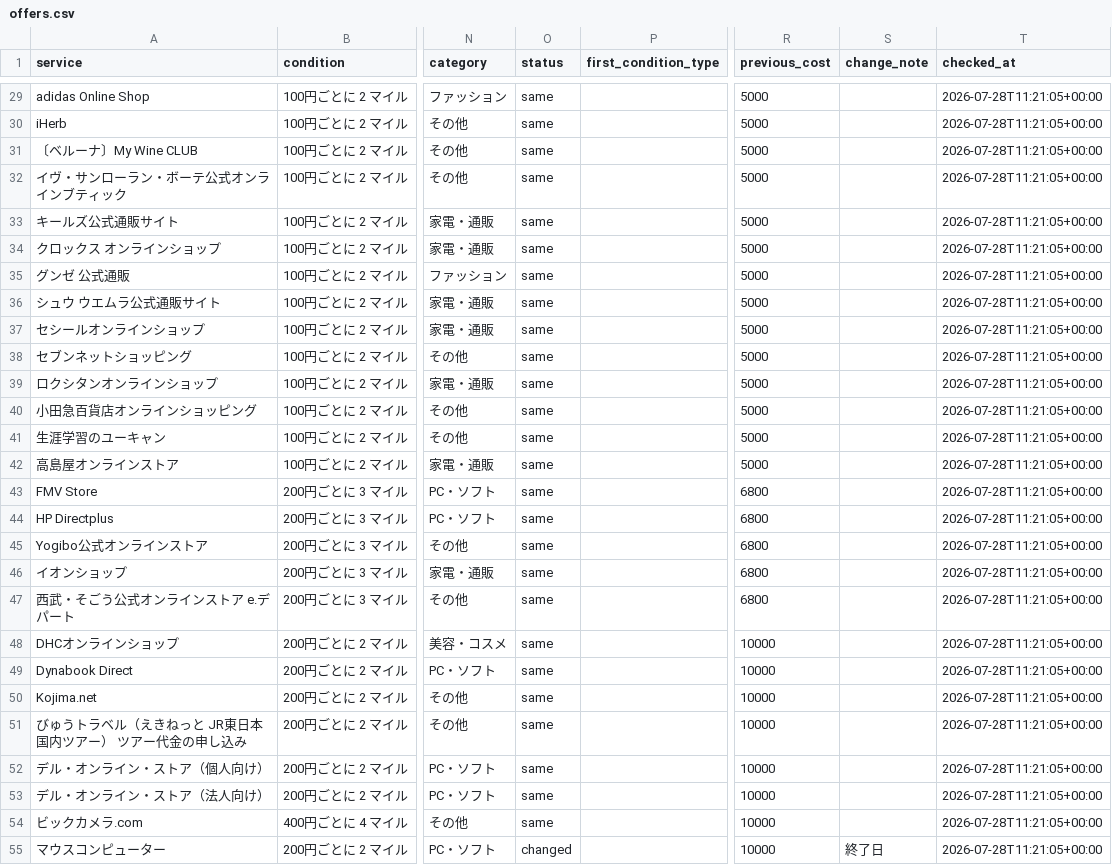
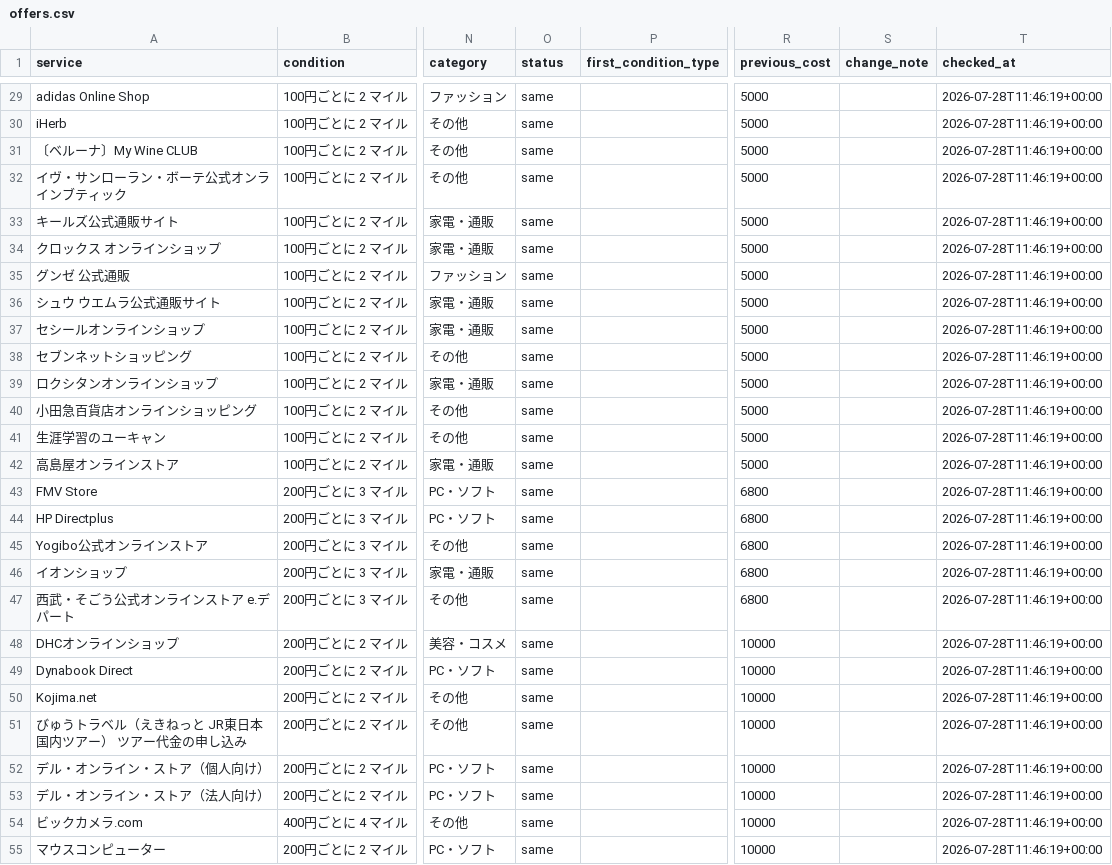
Before and after one commit to JUN-hash-png/jal-lsp-checker, a CSV file: data/offers.csv, drawn as a sheet; only a part is shown, gaps mark what is left out; the diff covers the shown part only; the diff names each change by its address in the sheet, - before the commit and + after, or states it on an @@ line.

```diff
--- a/data/offers.csv
+++ b/data/offers.csv
-T29:T55 (checked_at): 2026-07-28T11:21:05+00:00
+T29:T55 (checked_at): 2026-07-28T11:46:19+00:00
-O55 (status): changed
+O55 (status): same
-S55 (change_note): 終了日
+S55 (change_note): (empty)
```
Also changed, not shown: 34 edited cells elsewhere in this file, 1 other file.
